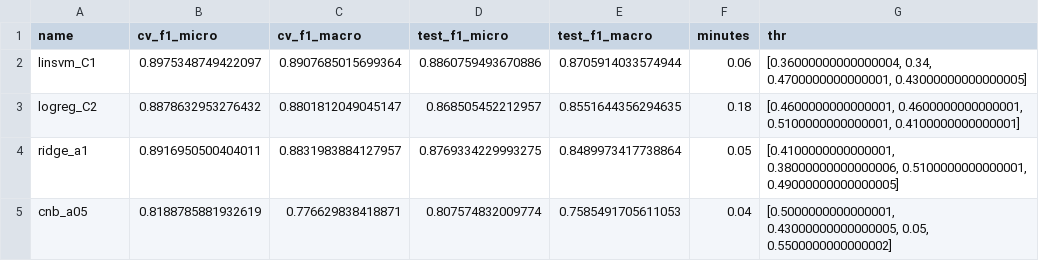
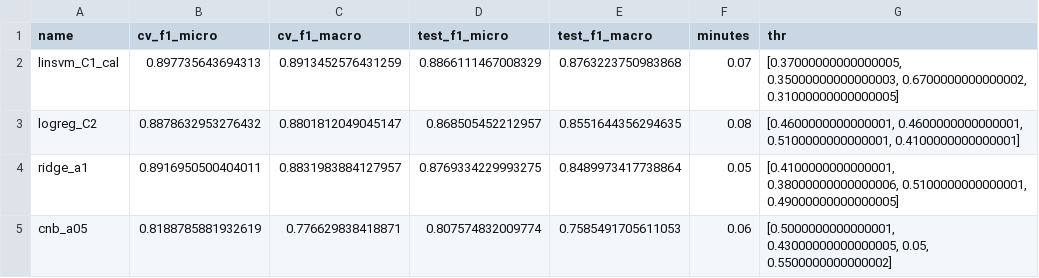
Before and after one commit to siderbrand/ai-data-challenge, a CSV file: reports/experiments_rank.csv, drawn as a sheet.

```diff
--- a/reports/experiments_rank.csv
+++ b/reports/experiments_rank.csv
@@ -1,5 +1,5 @@
 name,cv_f1_micro,cv_f1_macro,test_f1_micro,test_f1_macro,minutes,thr
-linsvm_C1,0.8975348749422097,0.8907685015699364,0.8860759493670886,0.8705914033574944,0.06,"[0.36000000000000004, 0.34, 0.4700000000000001, 0.43000000000000005]"
-logreg_C2,0.8878632953276432,0.8801812049045147,0.868505452212957,0.8551644356294635,0.18,"[0.4600000000000001, 0.4600000000000001, 0.5100000000000001, 0.4100000000000001]"
+linsvm_C1_cal,0.897735643694313,0.8913452576431259,0.8866111467008329,0.8763223750983868,0.07,"[0.37000000000000005, 0.35000000000000003, 0.6700000000000002, 0.31000000000000005]"
+logreg_C2,0.8878632953276432,0.8801812049045147,0.868505452212957,0.8551644356294635,0.08,"[0.4600000000000001, 0.4600000000000001, 0.5100000000000001, 0.4100000000000001]"
 ridge_a1,0.8916950500404011,0.8831983884127957,0.8769334229993275,0.8489973417738864,0.05,"[0.4100000000000001, 0.38000000000000006, 0.5100000000000001, 0.49000000000000005]"
-cnb_a05,0.8188785881932619,0.776629838418871,0.807574832009774,0.7585491705611053,0.04,"[0.5000000000000001, 0.43000000000000005, 0.05, 0.5500000000000002]"
+cnb_a05,0.8188785881932619,0.776629838418871,0.807574832009774,0.7585491705611053,0.06,"[0.5000000000000001, 0.43000000000000005, 0.05, 0.5500000000000002]"
```
Also changed, not shown: reports/best_model_errors_summary.csv, reports/best_model_per_class_metrics.csv, 19 other files.
